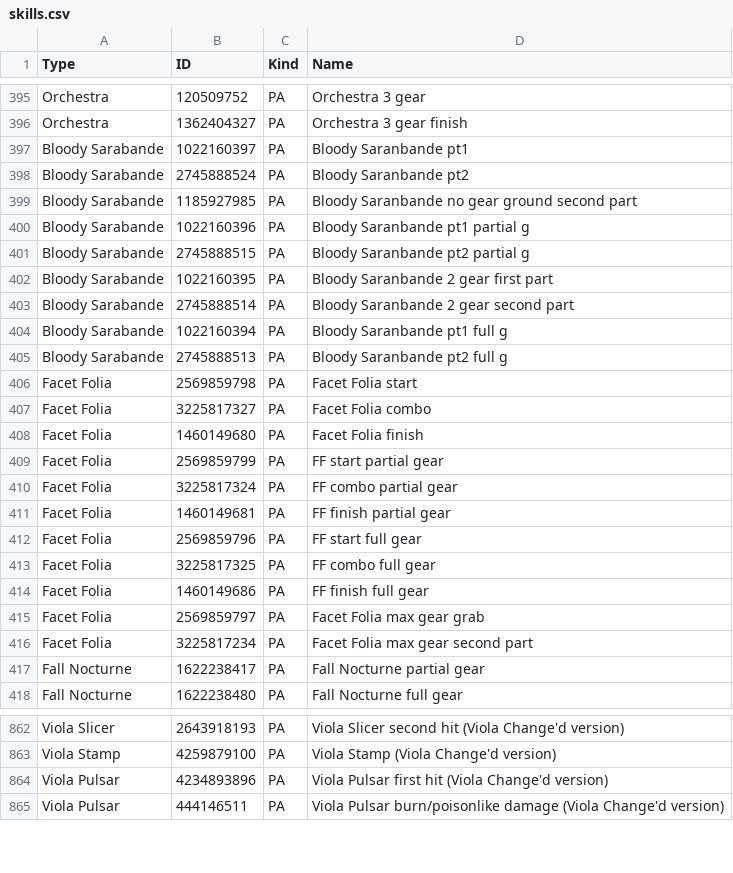
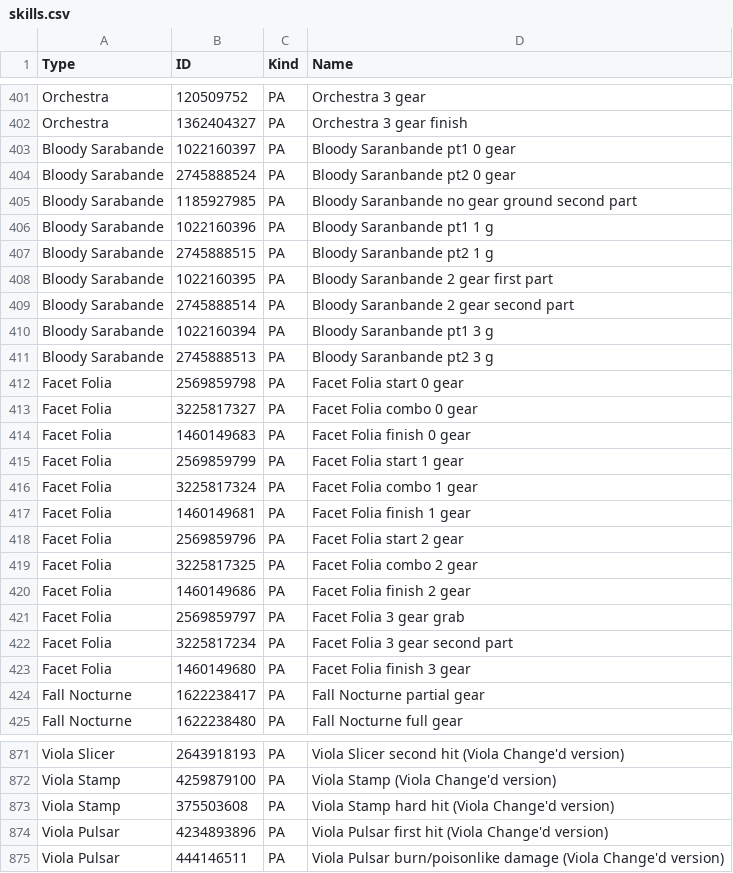
Before and after one commit to VariantXYZ/PSO2ACT, a CSV file: PSO2ACT/skills.csv, drawn as a sheet; only a part is shown, gaps mark what is left out; the diff covers the shown part only.

Commit message:
Typo fix, make reading less of a pain for TD attacks, TD 0 gear attacks, Viola Stamp

```diff
--- a/PSO2ACT/skills.csv
+++ b/PSO2ACT/skills.csv
@@ -396,22 +402,23 @@ Orchestra,120509752,PA,Orchestra 3 gear
 Orchestra,1362404327,PA,Orchestra 3 gear finish
-Bloody Sarabande,1022160397,PA,Bloody Saranbande pt1
-Bloody Sarabande,2745888524,PA,Bloody Saranbande pt2
+Bloody Sarabande,1022160397,PA,Bloody Saranbande pt1 0 gear
+Bloody Sarabande,2745888524,PA,Bloody Saranbande pt2 0 gear
 Bloody Sarabande,1185927985,PA,Bloody Saranbande no gear ground second part
-Bloody Sarabande,1022160396,PA,Bloody Saranbande pt1 partial g
-Bloody Sarabande,2745888515,PA,Bloody Saranbande pt2 partial g
+Bloody Sarabande,1022160396,PA,Bloody Saranbande pt1 1 g
+Bloody Sarabande,2745888515,PA,Bloody Saranbande pt2 1 g
 Bloody Sarabande,1022160395,PA,Bloody Saranbande 2 gear first part
 Bloody Sarabande,2745888514,PA,Bloody Saranbande 2 gear second part
-Bloody Sarabande,1022160394,PA,Bloody Saranbande pt1 full g
-Bloody Sarabande,2745888513,PA,Bloody Saranbande pt2 full g
-Facet Folia,2569859798,PA,Facet Folia start
-Facet Folia,3225817327,PA,Facet Folia combo
-Facet Folia,1460149680,PA,Facet Folia finish
-Facet Folia,2569859799,PA,FF start partial gear
-Facet Folia,3225817324,PA,FF combo partial gear
-Facet Folia,1460149681,PA,FF finish partial gear
-Facet Folia,2569859796,PA,FF start full gear
-Facet Folia,3225817325,PA,FF combo full gear
-Facet Folia,1460149686,PA,FF finish full gear
-Facet Folia,2569859797,PA,Facet Folia max gear grab
-Facet Folia,3225817234,PA,Facet Folia max gear second part
+Bloody Sarabande,1022160394,PA,Bloody Saranbande pt1 3 g
+Bloody Sarabande,2745888513,PA,Bloody Saranbande pt2 3 g
+Facet Folia,2569859798,PA,Facet Folia start 0 gear
+Facet Folia,3225817327,PA,Facet Folia combo 0 gear
+Facet Folia,1460149683,PA,Facet Folia finish 0 gear
+Facet Folia,2569859799,PA,Facet Folia start 1 gear
+Facet Folia,3225817324,PA,Facet Folia combo 1 gear
+Facet Folia,1460149681,PA,Facet Folia finish 1 gear
+Facet Folia,2569859796,PA,Facet Folia start 2 gear
+Facet Folia,3225817325,PA,Facet Folia combo 2 gear
+Facet Folia,1460149686,PA,Facet Folia finish 2 gear
+Facet Folia,2569859797,PA,Facet Folia 3 gear grab
+Facet Folia,3225817234,PA,Facet Folia 3 gear second part
+Facet Folia,1460149680,PA,Facet Folia finish 3 gear
 Fall Nocturne,1622238417,PA,Fall Nocturne partial gear
@@ -863,2 +872,3 @@ Viola Slicer,2643918193,PA,Viola Slicer second hit (Viola Change'd version)
 Viola Stamp,4259879100,PA,Viola Stamp (Viola Change'd version)
+Viola Stamp,375503608,PA,Viola Stamp hard hit (Viola Change'd version)
 Viola Pulsar,4234893896,PA,Viola Pulsar first hit (Viola Change'd version)
```
Also changed, not shown: 12 added rows, 4 removed rows and 34 edited cells elsewhere in this file.
